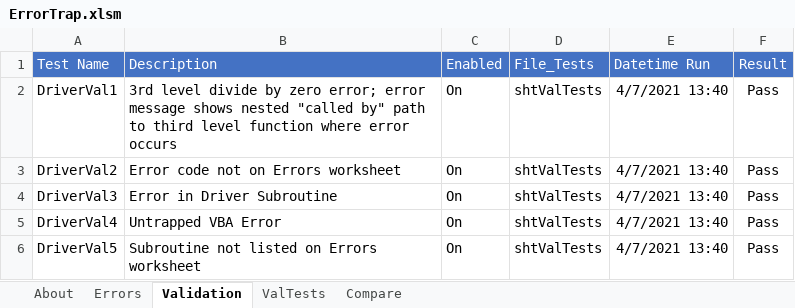
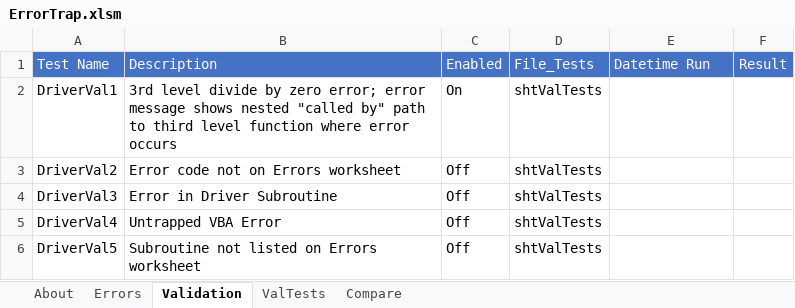
Before and after one commit to jlandgre/Dataframing_Excel, an Excel workbook: ErrorTrap.xlsm, sheet Validation, drawn as a sheet; values as stored, in another font and other column widths than the file's, no borders; the diff names each change by its address in the sheet, - before the commit and + after, or states it on an @@ line.

```diff
--- a/ErrorTrap.xlsm (sheet Validation)
+++ b/ErrorTrap.xlsm (sheet Validation)
-E2:E6: 4/7/2021 13:40
+E2:E6: (empty)
-F2:F6: Pass
+F2:F6: (empty)
-C3:C6: On
+C3:C6: Off
```
Also changed, not shown: sheet ValTests, tblObject.xlsm, 1 other file.
